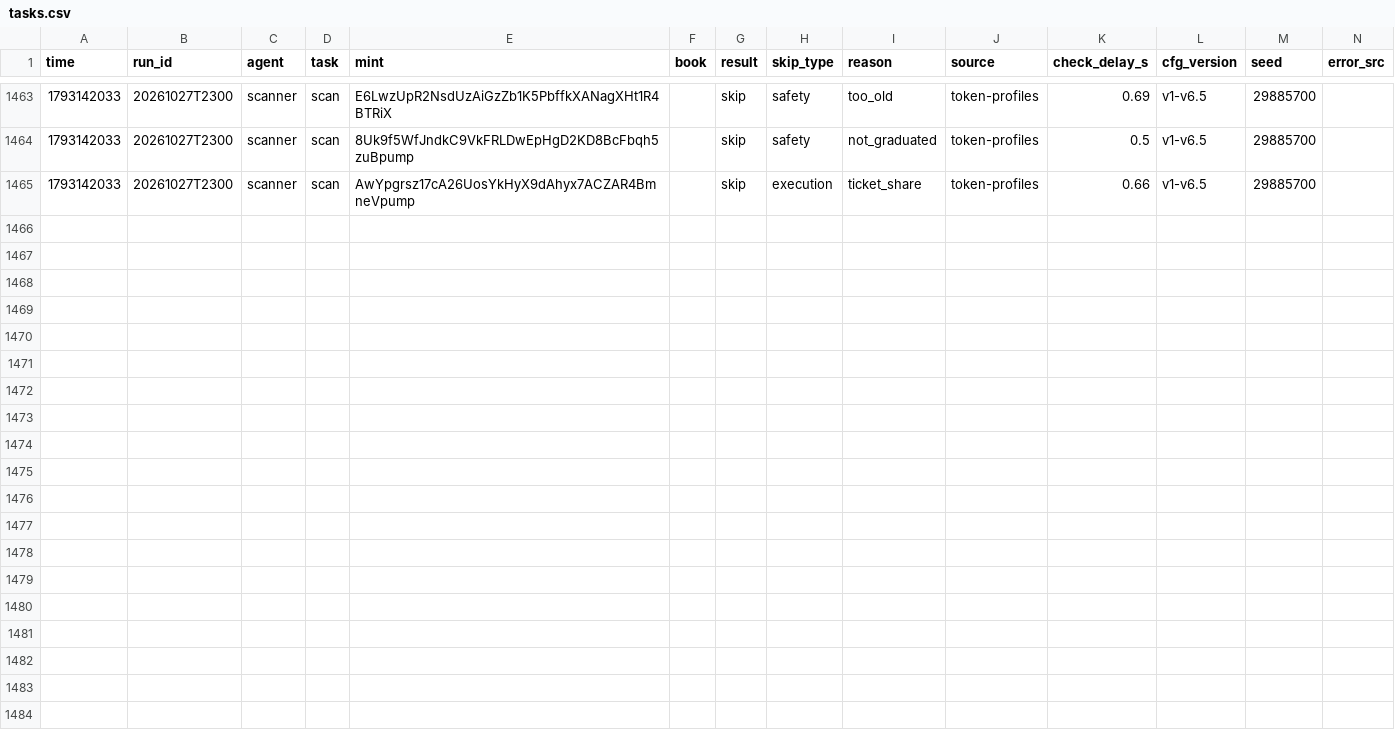
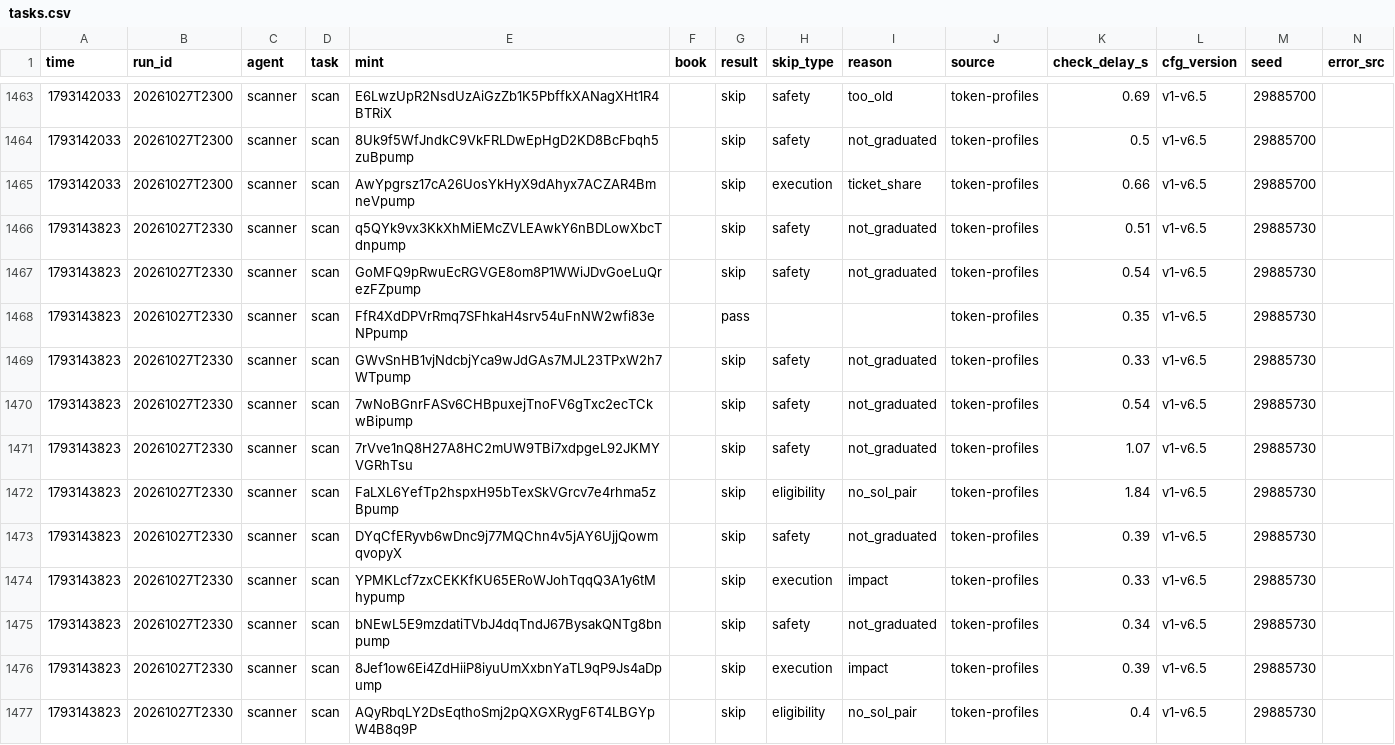
Before and after one commit to Zirqo-Dev/sightline, a CSV file: solana-desk/tasks.csv, drawn as a sheet; only a part is shown, gaps mark what is left out; the diff names each change by its address in the sheet, - before the commit and + after, or states it on an @@ line.

```diff
--- a/solana-desk/tasks.csv
+++ b/solana-desk/tasks.csv
+row 1466: 1793143823 | 20261027T2330 | scanner | scan | q5QYk9vx3KkXhMiEMcZVLEAwkY6nBDLowXbcTdnpump |  | skip | safety | not_graduated | token-profiles | 0.51 | v1-v6.5 | 29885730
+row 1467: 1793143823 | 20261027T2330 | scanner | scan | GoMFQ9pRwuEcRGVGE8om8P1WWiJDvGoeLuQrezFZpump |  | skip | safety | not_graduated | token-profiles | 0.54 | v1-v6.5 | 29885730
+row 1468: 1793143823 | 20261027T2330 | scanner | scan | FfR4XdDPVrRmq7SFhkaH4srv54uFnNW2wfi83eNPpump |  | pass |  |  | token-profiles | 0.35 | v1-v6.5 | 29885730
+row 1469: 1793143823 | 20261027T2330 | scanner | scan | GWvSnHB1vjNdcbjYca9wJdGAs7MJL23TPxW2h7WTpump |  | skip | safety | not_graduated | token-profiles | 0.33 | v1-v6.5 | 29885730
+row 1470: 1793143823 | 20261027T2330 | scanner | scan | 7wNoBGnrFASv6CHBpuxejTnoFV6gTxc2ecTCkwBipump |  | skip | safety | not_graduated | token-profiles | 0.54 | v1-v6.5 | 29885730
+row 1471: 1793143823 | 20261027T2330 | scanner | scan | 7rVve1nQ8H27A8HC2mUW9TBi7xdpgeL92JKMYVGRhTsu |  | skip | safety | not_graduated | token-profiles | 1.07 | v1-v6.5 | 29885730
+row 1472: 1793143823 | 20261027T2330 | scanner | scan | FaLXL6YefTp2hspxH95bTexSkVGrcv7e4rhma5zBpump |  | skip | eligibility | no_sol_pair | token-profiles | 1.84 | v1-v6.5 | 29885730
+row 1473: 1793143823 | 20261027T2330 | scanner | scan | DYqCfERyvb6wDnc9j77MQChn4v5jAY6UjjQowmqvopyX |  | skip | safety | not_graduated | token-profiles | 0.39 | v1-v6.5 | 29885730
+row 1474: 1793143823 | 20261027T2330 | scanner | scan | YPMKLcf7zxCEKKfKU65ERoWJohTqqQ3A1y6tMhypump |  | skip | execution | impact | token-profiles | 0.33 | v1-v6.5 | 29885730
+row 1475: 1793143823 | 20261027T2330 | scanner | scan | bNEwL5E9mzdatiTVbJ4dqTndJ67BysakQNTg8bnpump |  | skip | safety | not_graduated | token-profiles | 0.34 | v1-v6.5 | 29885730
+row 1476: 1793143823 | 20261027T2330 | scanner | scan | 8Jef1ow6Ei4ZdHiiP8iyuUmXxbnYaTL9qP9Js4aDpump |  | skip | execution | impact | token-profiles | 0.39 | v1-v6.5 | 29885730
+row 1477: 1793143823 | 20261027T2330 | scanner | scan | AQyRbqLY2DsEqthoSmj2pQXGXRygF6T4LBGYpW4B8q9P |  | skip | eligibility | no_sol_pair | token-profiles | 0.4 | v1-v6.5 | 29885730
```
Also changed, not shown: 2 other files.
